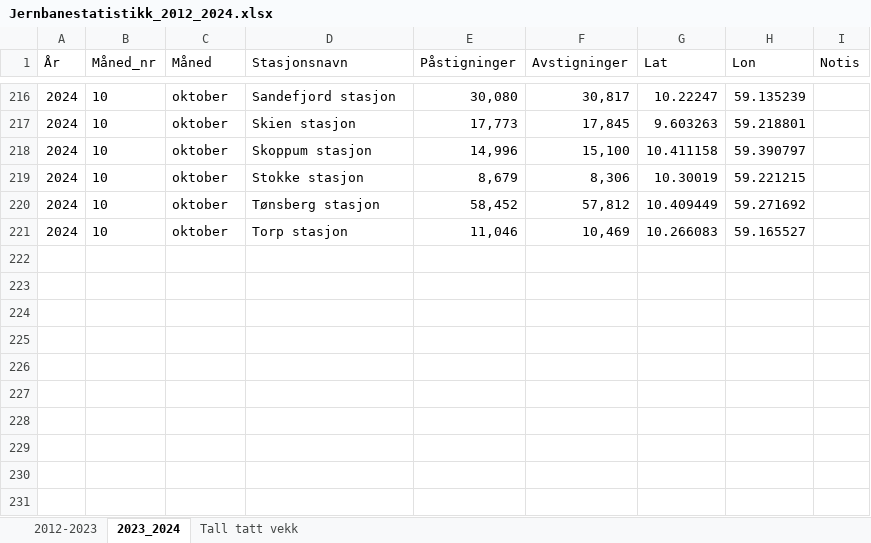
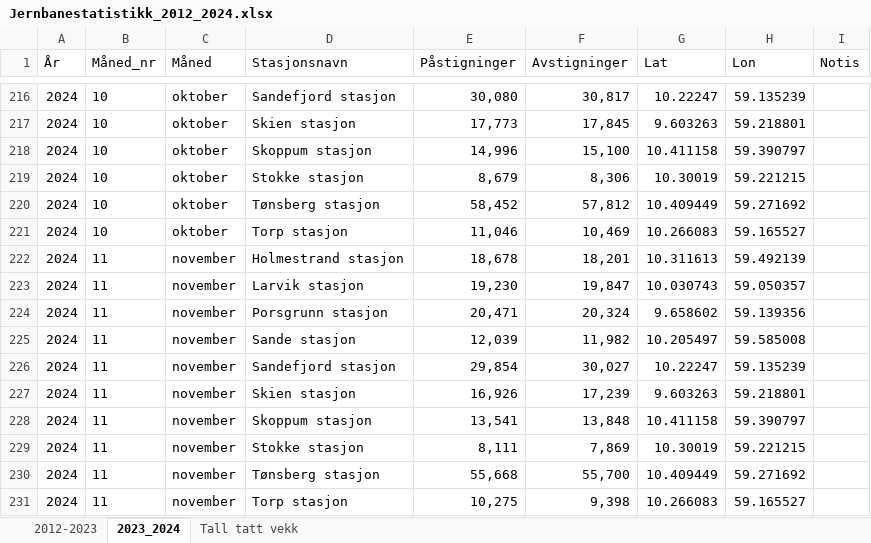
Before and after one commit to RasmusPalmqvist/Vestfold, an Excel workbook: 05_Mobilitet og infrastruktur/Persontransport og reisevaner/Mobilitetsdashboard/Brukes2024/Jernbanestatistikk_2012_2024.xlsx, sheet 2023_2024, drawn as a sheet; only a part is shown, gaps mark what is left out; values as stored, in another font and other column widths than the file's, no borders; the diff names each change by its address in the sheet, - before the commit and + after, or states it on an @@ line.

```diff
--- a/05_Mobilitet og infrastruktur/Persontransport og reisevaner/Mobilitetsdashboard/Brukes2024/Jernbanestatistikk_2012_2024.xlsx (sheet 2023_2024)
+++ b/05_Mobilitet og infrastruktur/Persontransport og reisevaner/Mobilitetsdashboard/Brukes2024/Jernbanestatistikk_2012_2024.xlsx (sheet 2023_2024)
+row 222: 2024 | 11 | november | Holmestrand stasjon | 18,678 | 18,201 | 10.311613 | 59.492139
+row 223: 2024 | 11 | november | Larvik stasjon | 19,230 | 19,847 | 10.030743 | 59.050357
+row 224: 2024 | 11 | november | Porsgrunn stasjon | 20,471 | 20,324 | 9.658602 | 59.139356
+row 225: 2024 | 11 | november | Sande stasjon | 12,039 | 11,982 | 10.205497 | 59.585008
+row 226: 2024 | 11 | november | Sandefjord stasjon | 29,854 | 30,027 | 10.22247 | 59.135239
+row 227: 2024 | 11 | november | Skien stasjon | 16,926 | 17,239 | 9.603263 | 59.218801
+row 228: 2024 | 11 | november | Skoppum stasjon | 13,541 | 13,848 | 10.411158 | 59.390797
+row 229: 2024 | 11 | november | Stokke stasjon | 8,111 | 7,869 | 10.30019 | 59.221215
+row 230: 2024 | 11 | november | Tønsberg stasjon | 55,668 | 55,700 | 10.409449 | 59.271692
+row 231: 2024 | 11 | november | Torp stasjon | 10,275 | 9,398 | 10.266083 | 59.165527
```
Also changed, not shown: 05_Mobilitet og infrastruktur/Persontransport og reisevaner/Mobilitetsdashboard/Brukes2024/Tellepunkter_med_mangel2.xlsx, 4 other files.
